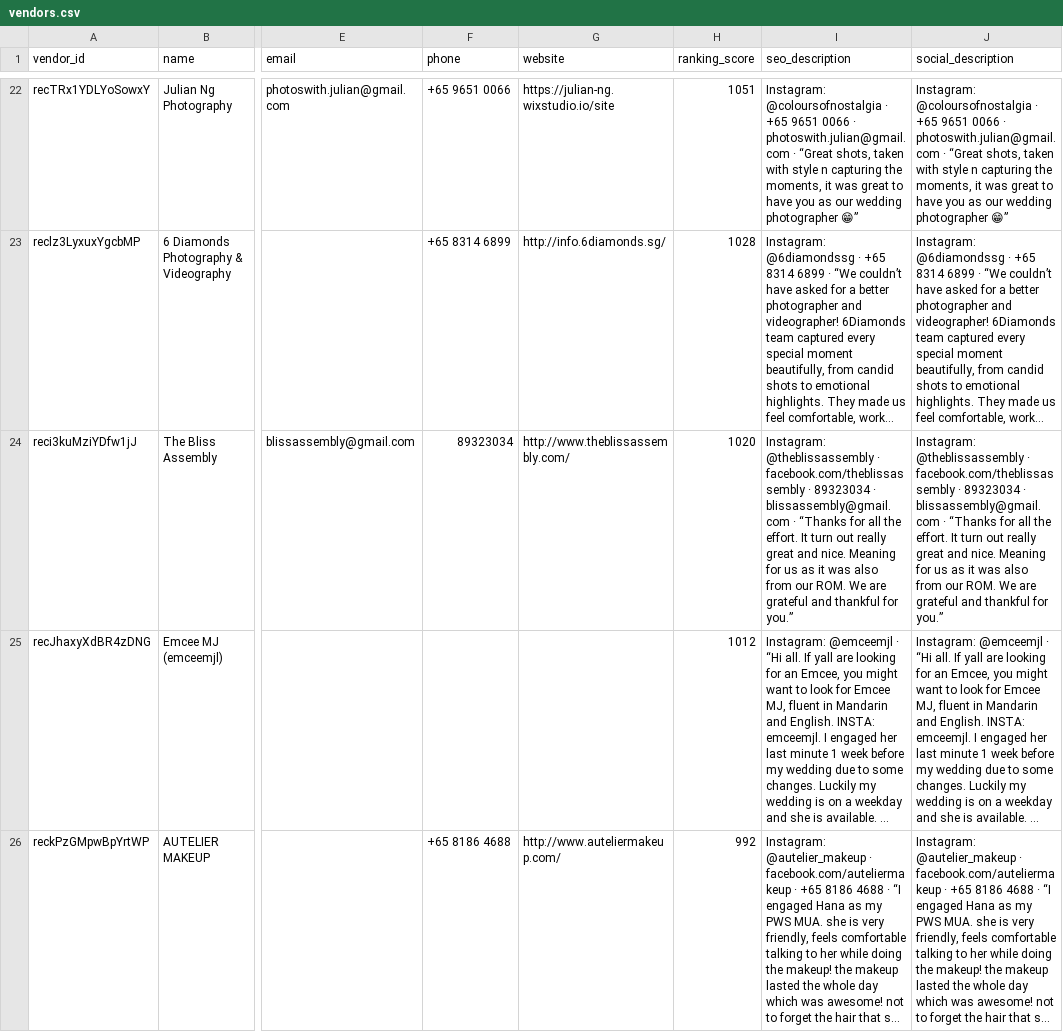
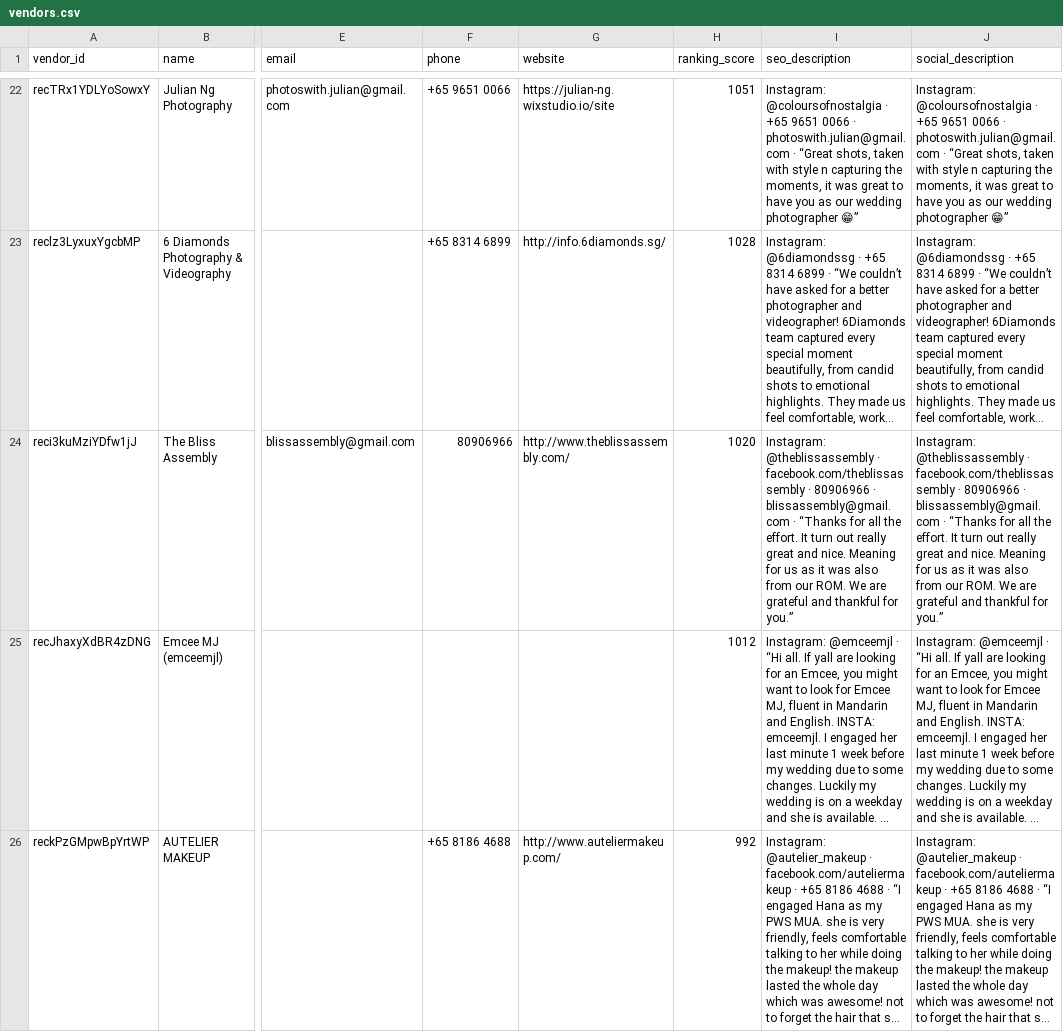
Before and after one commit to luarss/wedding-data, a CSV file: data/bly/vendors.csv, drawn as a sheet; only a part is shown, gaps mark what is left out; long unchanged cells end in …; the diff names each change by its address in the sheet, - before the commit and + after, or states it on an @@ line.

```diff
--- a/data/bly/vendors.csv
+++ b/data/bly/vendors.csv
-F24 (phone): 89323034
+F24 (phone): 80906966
-I24 (seo_description): …facebook.com/theblissassembly · 89323034 · blissassembly@gmail.com…
+I24 (seo_description): …facebook.com/theblissassembly · 80906966 · blissassembly@gmail.com…
-J24 (social_description): …facebook.com/theblissassembly · 89323034 · blissassembly@gmail.com…
+J24 (social_description): …facebook.com/theblissassembly · 80906966 · blissassembly@gmail.com…
```
Also changed, not shown: 1 other file.
